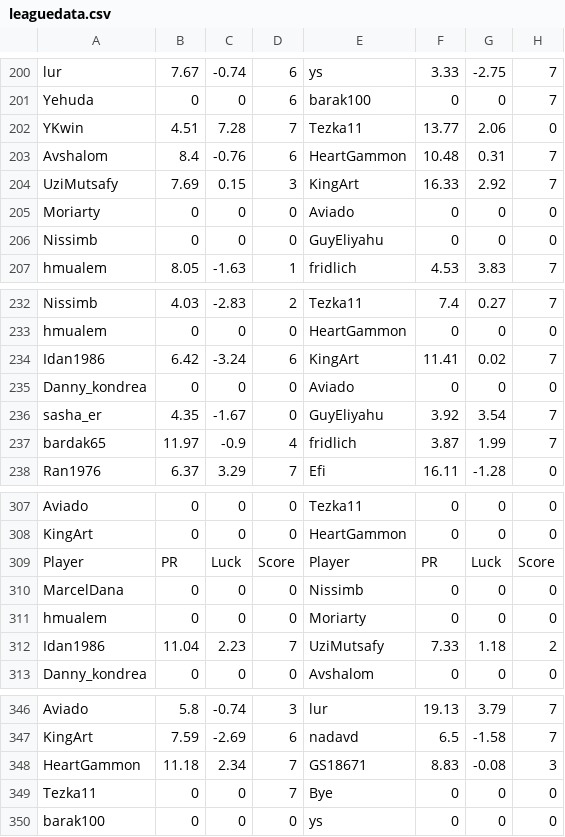
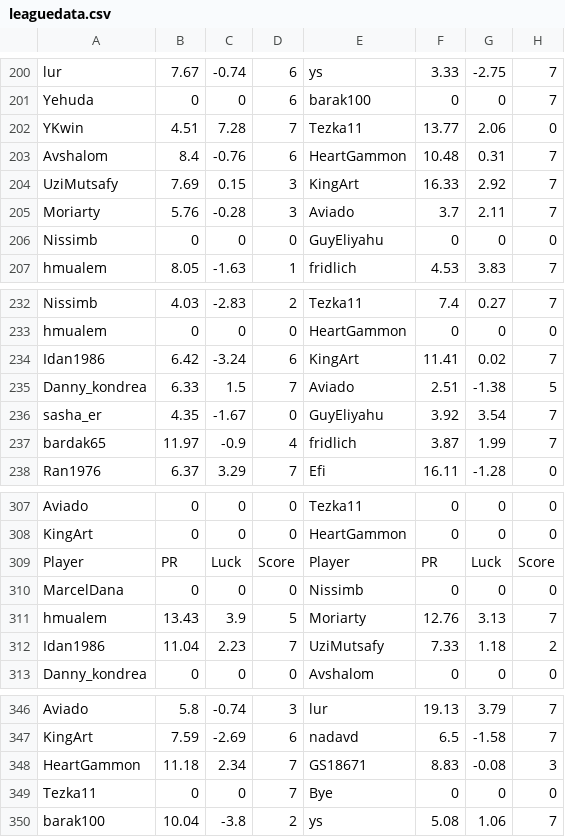
Before and after one commit to guyeli31/Shabi-Israel, a CSV file: leagues/Shabi Israel December 2025/leaguedata.csv, drawn as a sheet; only a part is shown, gaps mark what is left out; removed rows and columns are numbered as before the commit, all else as after; the diff names each change by its address in the sheet, - before the commit and + after, or states it on an @@ line.

Commit message:
Auto-update leagues

```diff
--- a/leagues/Shabi Israel December 2025/leaguedata.csv
+++ b/leagues/Shabi Israel December 2025/leaguedata.csv
-row 205: Moriarty | 0 | 0 | 0 | Aviado | 0 | 0 | 0
+row 205: Moriarty | 5.76 | -0.28 | 3 | Aviado | 3.7 | 2.11 | 7
-row 235: Danny_kondrea | 0 | 0 | 0 | Aviado | 0 | 0 | 0
+row 235: Danny_kondrea | 6.33 | 1.5 | 7 | Aviado | 2.51 | -1.38 | 5
-row 311: hmualem | 0 | 0 | 0 | Moriarty | 0 | 0 | 0
+row 311: hmualem | 13.43 | 3.9 | 5 | Moriarty | 12.76 | 3.13 | 7
-row 350: barak100 | 0 | 0 | 0 | ys | 0 | 0 | 0
+row 350: barak100 | 10.04 | -3.8 | 2 | ys | 5.08 | 1.06 | 7
```
Also changed, not shown: 10 other files.
